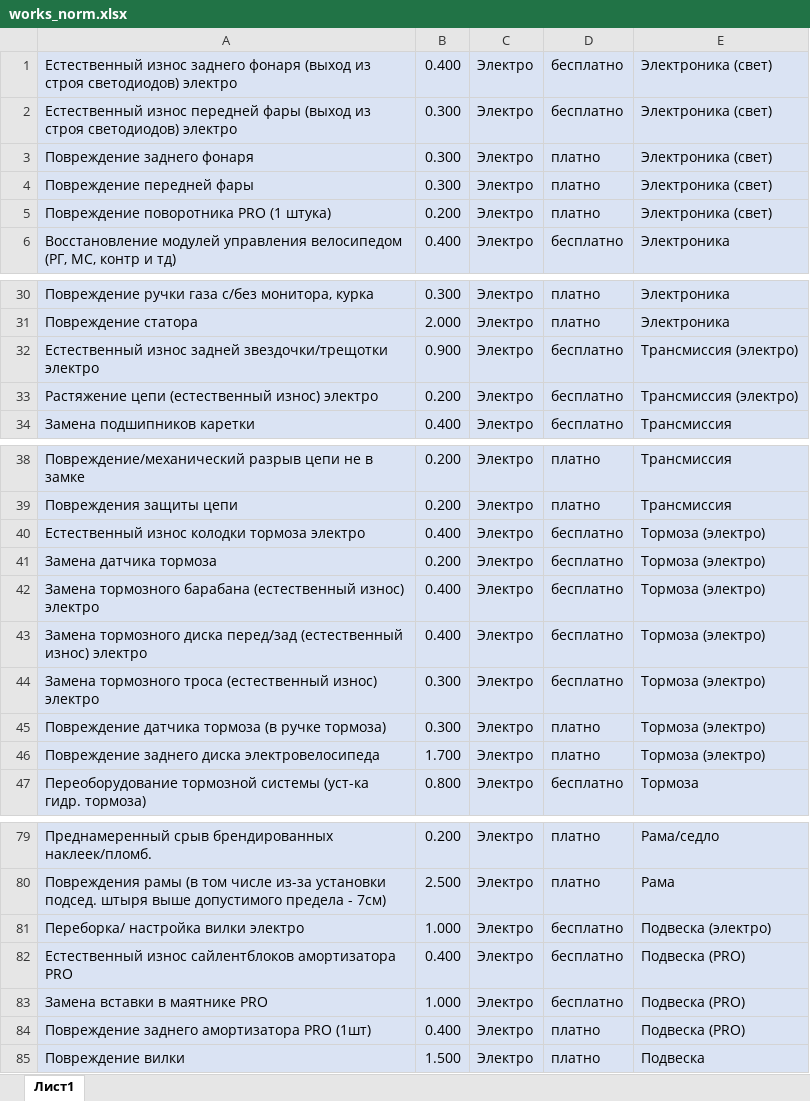
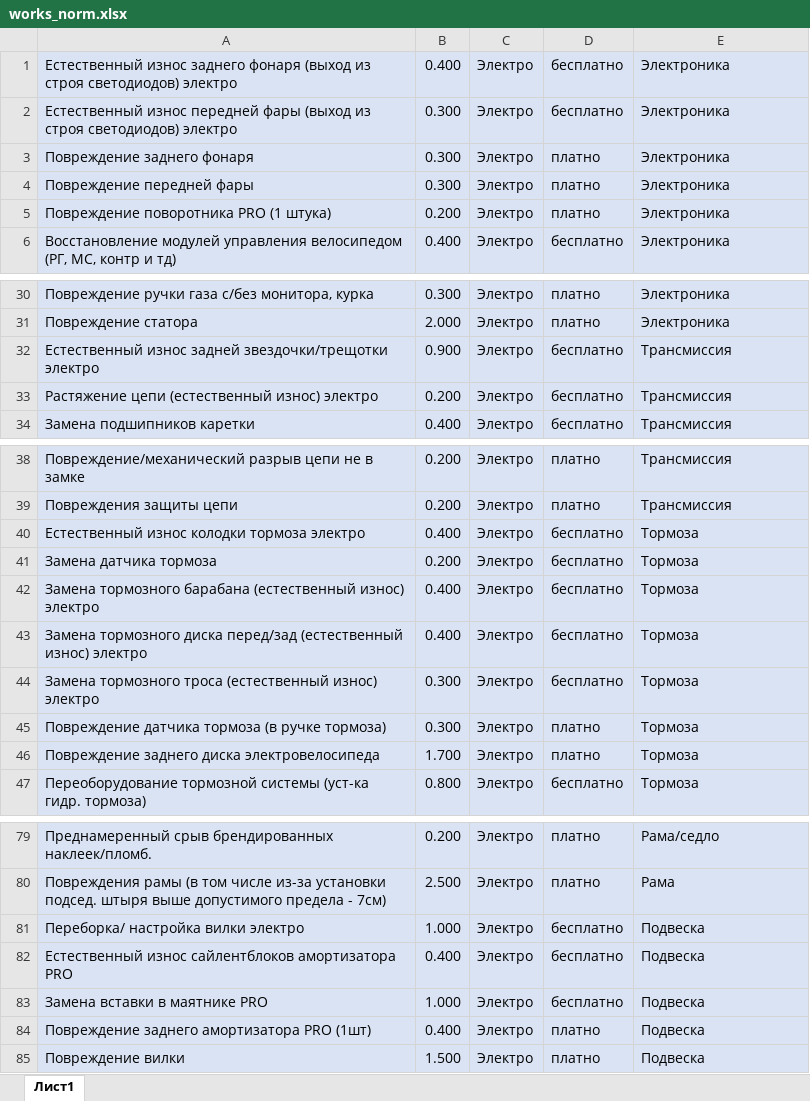
Before and after one commit to nafiseee/kruti_kolesa_bot, an Excel workbook: kruti_kolesa_bot_aio/works_norm.xlsx, sheet Лист1, drawn as a sheet; only a part is shown, gaps mark what is left out; values as stored, in another font and other column widths than the file's, no borders; the diff covers the shown part only; the diff names each change by its address in the sheet, - before the commit and + after, or states it on an @@ line.

```diff
--- a/kruti_kolesa_bot_aio/works_norm.xlsx (sheet Лист1)
+++ b/kruti_kolesa_bot_aio/works_norm.xlsx (sheet Лист1)
-E1:E5: Электроника (свет)
+E1:E5: Электроника
-E32:E33: Трансмиссия (электро)
+E32:E33: Трансмиссия
-E40:E46: Тормоза (электро)
+E40:E46: Тормоза
-E81: Подвеска (электро)
+E81: Подвеска
-E82:E84: Подвеска (PRO)
+E82:E84: Подвеска
```
Also changed, not shown: 24 edited cells elsewhere in this sheet, kruti_kolesa_bot_aio/spares.xlsx, 11 other files.
